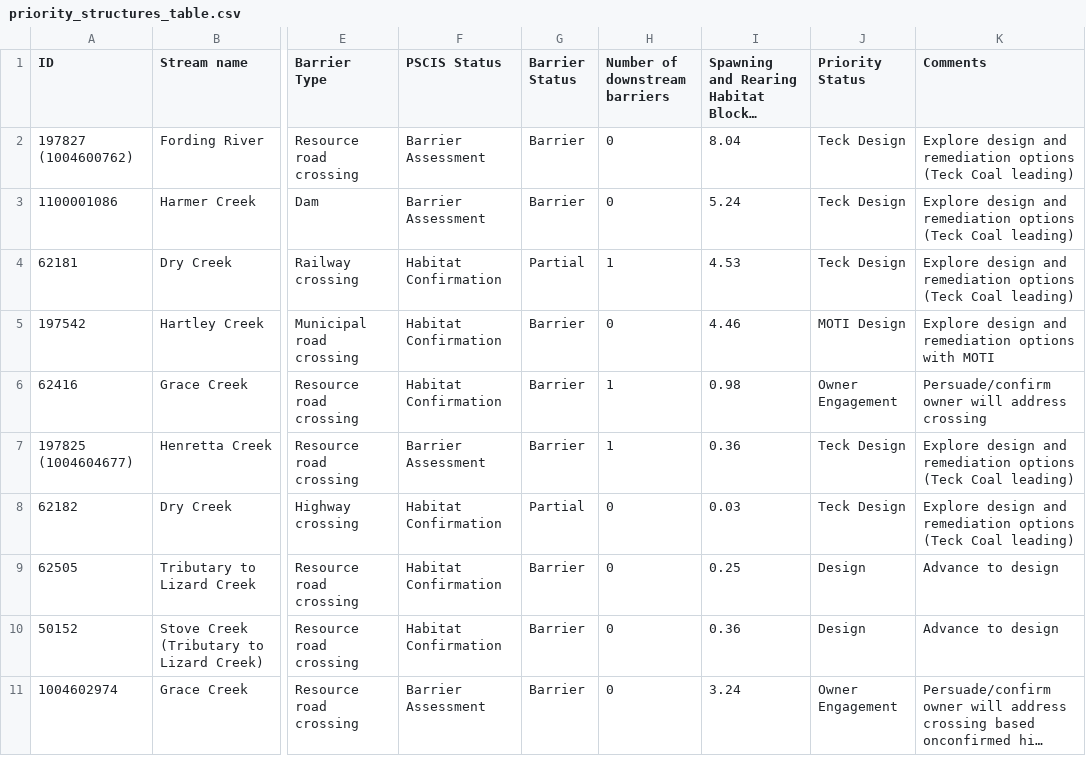
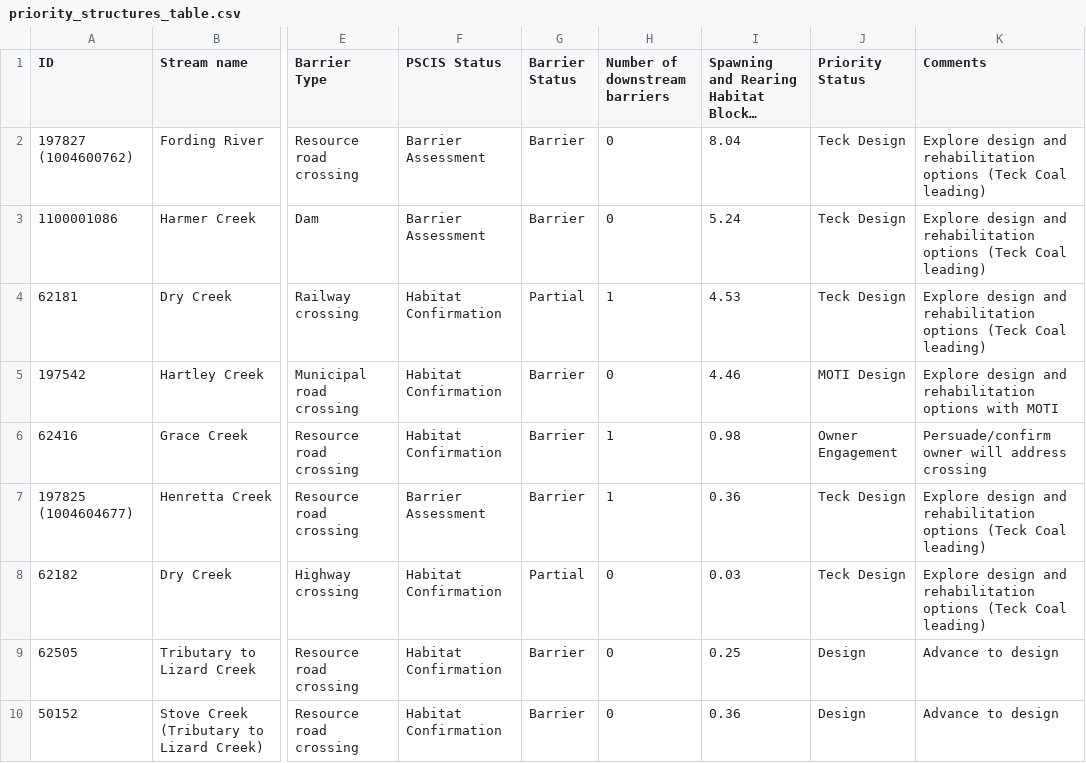
Before and after one commit to Canadian-Wildlife-Federation/elk-wcrp, a CSV file: content/data/priority_structures_table.csv, drawn as a sheet; only a part is shown, gaps mark what is left out; the shorter side is filled out with more unchanged rows; long unchanged cells end in …; the diff names each change by its address in the sheet, - before the commit and + after, or states it on an @@ line.

```diff
--- a/content/data/priority_structures_table.csv
+++ b/content/data/priority_structures_table.csv
-K2:K4 (Comments): …design and remediation options (Teck…
+K2:K4 (Comments): …design and rehabilitation options (Teck…
-K5 (Comments): …design and remediation options with…
+K5 (Comments): …design and rehabilitation options with…
-K7:K8 (Comments): …design and remediation options (Teck…
+K7:K8 (Comments): …design and rehabilitation options (Teck…
```
Also changed, not shown: content/data/confirmed-funding-sources.csv, content/data/operational-plan.csv, 39 other files.
